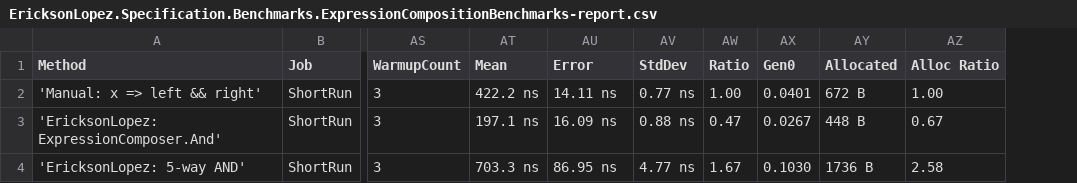
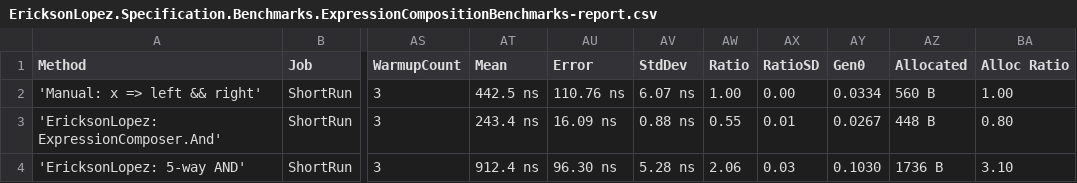
Before and after one commit to ericksonlopezf/dotnet-specification, a CSV file: benchmarks/results/EricksonLopez.Specification.Benchmarks.ExpressionCompositionBenchmarks-report.csv, drawn as a sheet; only a part is shown, gaps mark what is left out; addresses are those after the commit; the diff names each change by its address in the sheet, - before the commit and + after, or states it on an @@ line.

```diff
--- a/benchmarks/results/EricksonLopez.Specification.Benchmarks.ExpressionCompositionBenchmarks-report.csv
+++ b/benchmarks/results/EricksonLopez.Specification.Benchmarks.ExpressionCompositionBenchmarks-report.csv
+column AX (RatioSD), rows 2-4: 0.00 | 0.01 | 0.03
-AT2 (Mean): 422.2 ns
+AT2 (Mean): 442.5 ns
-AU2 (Error): 14.11 ns
+AU2 (Error): 110.76 ns
-AV2 (StdDev): 0.77 ns
+AV2 (StdDev): 6.07 ns
-AY2 (Gen0): 0.0401
+AY2 (Gen0): 0.0334
-AZ2 (Allocated): 672 B
+AZ2 (Allocated): 560 B
-AT3 (Mean): 197.1 ns
+AT3 (Mean): 243.4 ns
-AW3 (Ratio): 0.47
+AW3 (Ratio): 0.55
-BA3 (Alloc Ratio): 0.67
+BA3 (Alloc Ratio): 0.80
-AT4 (Mean): 703.3 ns
+AT4 (Mean): 912.4 ns
-AU4 (Error): 86.95 ns
+AU4 (Error): 96.30 ns
-AV4 (StdDev): 4.77 ns
+AV4 (StdDev): 5.28 ns
-AW4 (Ratio): 1.67
+AW4 (Ratio): 2.06
-BA4 (Alloc Ratio): 2.58
+BA4 (Alloc Ratio): 3.10
```
Also changed, not shown: benchmarks/results/EricksonLopez.Specification.Benchmarks.QuerySpecLinqBenchmarks-report.csv, benchmarks/results/EricksonLopez.Specification.Benchmarks.SpanCompositionBenchmarks-report.csv, 15 other files.
